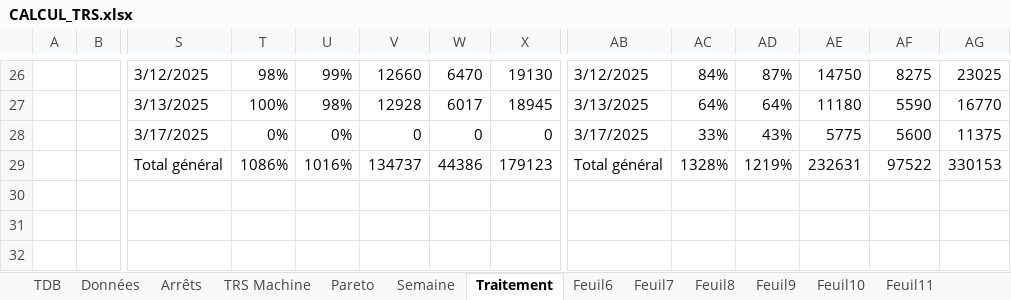
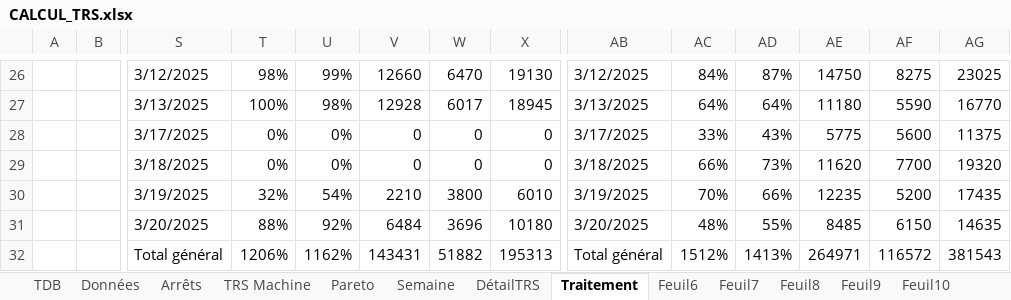
Before and after one commit to MES-DASH-B/TRS_app, an Excel workbook: CALCUL_TRS.xlsx, sheet Traitement, drawn as a sheet; only a part is shown, gaps mark what is left out; values as stored, in another font and other column widths than the file's, no borders; charts and pictures not drawn; removed rows and columns are numbered as before the commit, all else as after; rows hold the shown columns only; the diff covers the shown part only; the diff names each change by its address in the sheet, - before the commit and + after, or states it on an @@ line.

```diff
--- a/CALCUL_TRS.xlsx (sheet Traitement)
+++ b/CALCUL_TRS.xlsx (sheet Traitement)
+sheet tab: DétailTRS
-row 29:  |  | Total général | 1086% | 1016% | 134737 | 44386 | 179123 | Total général | 1328% | 1219% | 232631 | 97522 | 330153
+row 29:  |  | 3/18/2025 | 0% | 0% | 0 | 0 | 0 | 3/18/2025 | 66% | 73% | 11620 | 7700 | 19320
+row 30:  |  | 3/19/2025 | 32% | 54% | 2210 | 3800 | 6010 | 3/19/2025 | 70% | 66% | 12235 | 5200 | 17435
+row 31:  |  | 3/20/2025 | 88% | 92% | 6484 | 3696 | 10180 | 3/20/2025 | 48% | 55% | 8485 | 6150 | 14635
+row 32:  |  | Total général | 1206% | 1162% | 143431 | 51882 | 195313 | Total général | 1512% | 1413% | 264971 | 116572 | 381543
```
Also changed, not shown: 87 edited cells elsewhere in this sheet, sheet Données, sheet TRS Machine, sheet Arrêts, sheet Semaine, sheet Pareto, charts or pictures.
